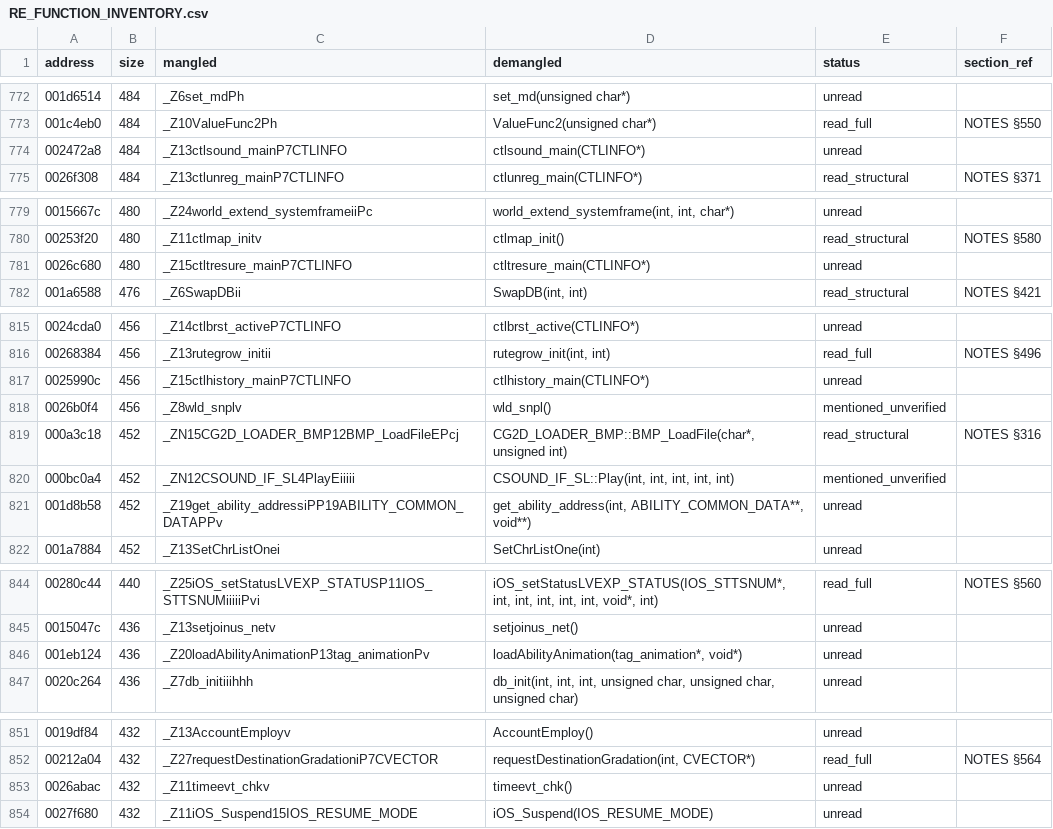
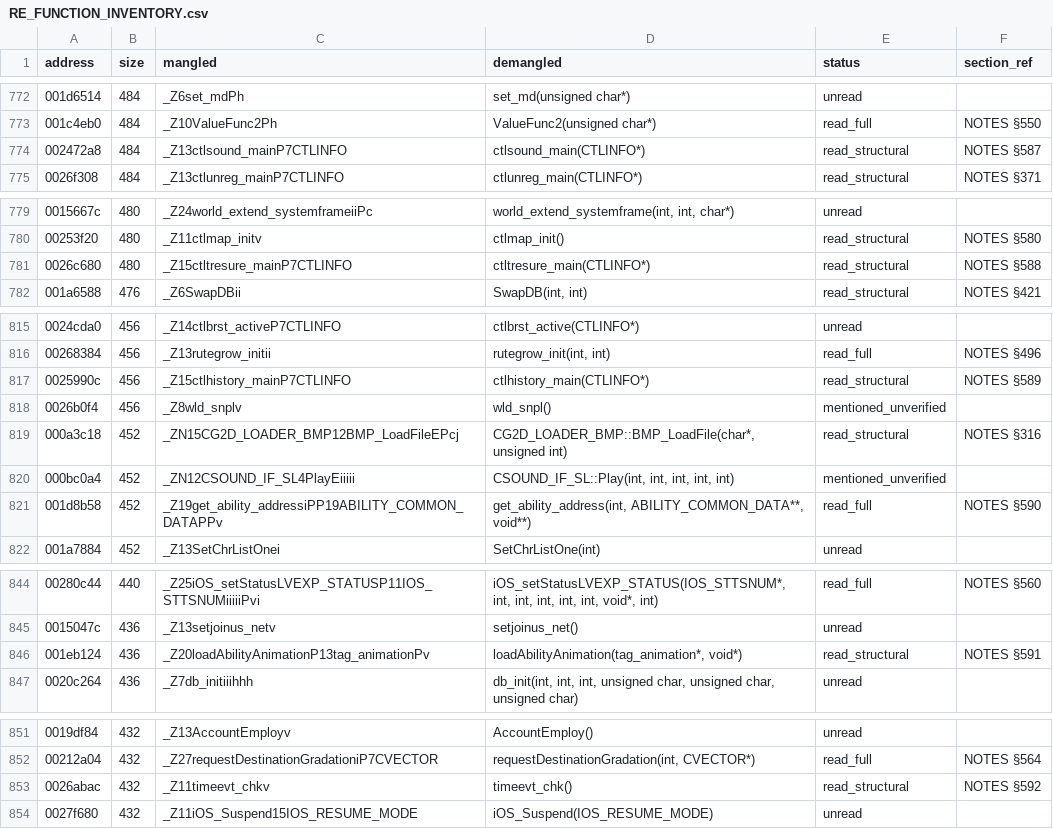
Before and after one commit to c1c3ru/fft_craft, a CSV file: FFT_Android_Mod/docs/RE_FUNCTION_INVENTORY.csv, drawn as a sheet; only a part is shown, gaps mark what is left out.

```diff
--- a/FFT_Android_Mod/docs/RE_FUNCTION_INVENTORY.csv
+++ b/FFT_Android_Mod/docs/RE_FUNCTION_INVENTORY.csv
@@ -773,3 +773,3 @@ address,size,mangled,demangled,status,section_ref
 001c4eb0,484,_Z10ValueFunc2Ph,ValueFunc2(unsigned char*),read_full,NOTES §550
-002472a8,484,_Z13ctlsound_mainP7CTLINFO,ctlsound_main(CTLINFO*),unread,
+002472a8,484,_Z13ctlsound_mainP7CTLINFO,ctlsound_main(CTLINFO*),read_structural,NOTES §587
 0026f308,484,_Z13ctlunreg_mainP7CTLINFO,ctlunreg_main(CTLINFO*),read_structural,NOTES §371
@@ -780,3 +780,3 @@ address,size,mangled,demangled,status,section_ref
 00253f20,480,_Z11ctlmap_initv,ctlmap_init(),read_structural,NOTES §580
-0026c680,480,_Z15ctltresure_mainP7CTLINFO,ctltresure_main(CTLINFO*),unread,
+0026c680,480,_Z15ctltresure_mainP7CTLINFO,ctltresure_main(CTLINFO*),read_structural,NOTES §588
 001a6588,476,_Z6SwapDBii,"SwapDB(int, int)",read_structural,NOTES §421
@@ -816,3 +816,3 @@ address,size,mangled,demangled,status,section_ref
 00268384,456,_Z13rutegrow_initii,"rutegrow_init(int, int)",read_full,NOTES §496
-0025990c,456,_Z15ctlhistory_mainP7CTLINFO,ctlhistory_main(CTLINFO*),unread,
+0025990c,456,_Z15ctlhistory_mainP7CTLINFO,ctlhistory_main(CTLINFO*),read_structural,NOTES §589
 0026b0f4,456,_Z8wld_snplv,wld_snpl(),mentioned_unverified,
@@ -820,3 +820,3 @@ address,size,mangled,demangled,status,section_ref
 000bc0a4,452,_ZN12CSOUND_IF_SL4PlayEiiiii,"CSOUND_IF_SL::Play(int, int, int, int, int)",mentioned_unverified,
-001d8b58,452,_Z19get_ability_addressiPP19ABILITY_COMMON_DATAPPv,"get_ability_address(int, ABILITY_COMMON_DATA**, void**)",unread,
+001d8b58,452,_Z19get_ability_addressiPP19ABILITY_COMMON_DATAPPv,"get_ability_address(int, ABILITY_COMMON_DATA**, void**)",read_full,NOTES §590
 001a7884,452,_Z13SetChrListOnei,SetChrListOne(int),unread,
@@ -845,3 +845,3 @@ address,size,mangled,demangled,status,section_ref
 0015047c,436,_Z13setjoinus_netv,setjoinus_net(),unread,
-001eb124,436,_Z20loadAbilityAnimationP13tag_animationPv,"loadAbilityAnimation(tag_animation*, void*)",unread,
+001eb124,436,_Z20loadAbilityAnimationP13tag_animationPv,"loadAbilityAnimation(tag_animation*, void*)",read_structural,NOTES §591
 0020c264,436,_Z7db_initiiihhh,"db_init(int, int, int, unsigned char, unsigned char, unsigned char)",unread,
@@ -852,3 +852,3 @@ address,size,mangled,demangled,status,section_ref
 00212a04,432,_Z27requestDestinationGradationiP7CVECTOR,"requestDestinationGradation(int, CVECTOR*)",read_full,NOTES §564
-0026abac,432,_Z11timeevt_chkv,timeevt_chk(),unread,
+0026abac,432,_Z11timeevt_chkv,timeevt_chk(),read_structural,NOTES §592
 0027f680,432,_Z11iOS_Suspend15IOS_RESUME_MODE,iOS_Suspend(IOS_RESUME_MODE),unread,
```
Also changed, not shown: FFT_Android_Mod/docs/alvos_prioritarios_nucleo.csv, 1 other file.
